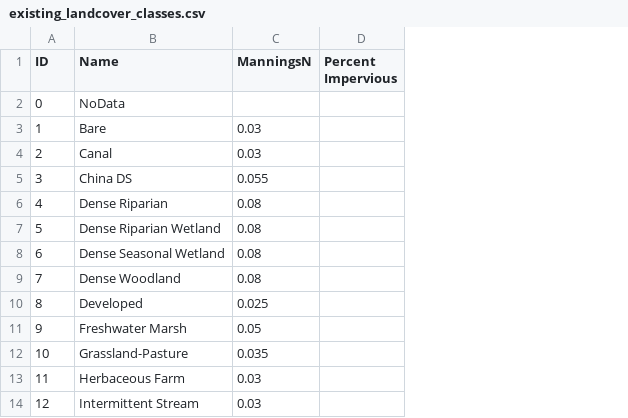
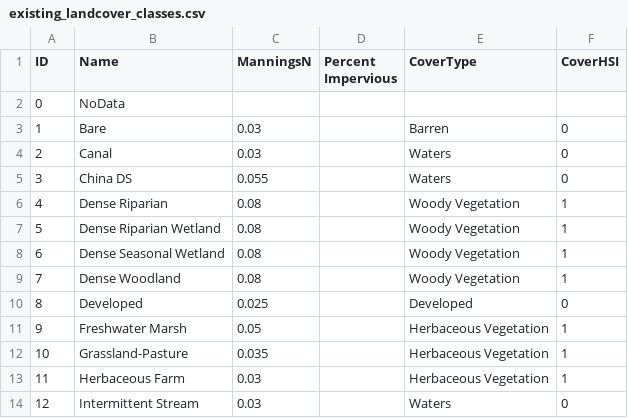
Before and after one commit to FlowWest/swc-habitat-suitability, a CSV file: data-raw/hydraulic_model_data/deercreek_hecras2d_2018/existing_landcover_classes.csv, drawn as a sheet; only a part is shown; the diff names each change by its address in the sheet, - before the commit and + after, or states it on an @@ line.

Commit message:
combined deer and stan training data

```diff
--- a/data-raw/hydraulic_model_data/deercreek_hecras2d_2018/existing_landcover_classes.csv
+++ b/data-raw/hydraulic_model_data/deercreek_hecras2d_2018/existing_landcover_classes.csv
+column E (CoverType), rows 3-14: Barren | Waters | Waters | Woody Vegetation | Woody Vegetation | Woody Vegetation | Woody Vegetation | Developed | Herbaceous Vegetation | Herbaceous Vegetation | Herbaceous Vegetation | Waters
+column F (CoverHSI), rows 3-14: 0 | 0 | 0 | 1 | 1 | 1 | 1 | 0 | 1 | 1 | 1 | 0
```
Also changed, not shown: 5 other files.
